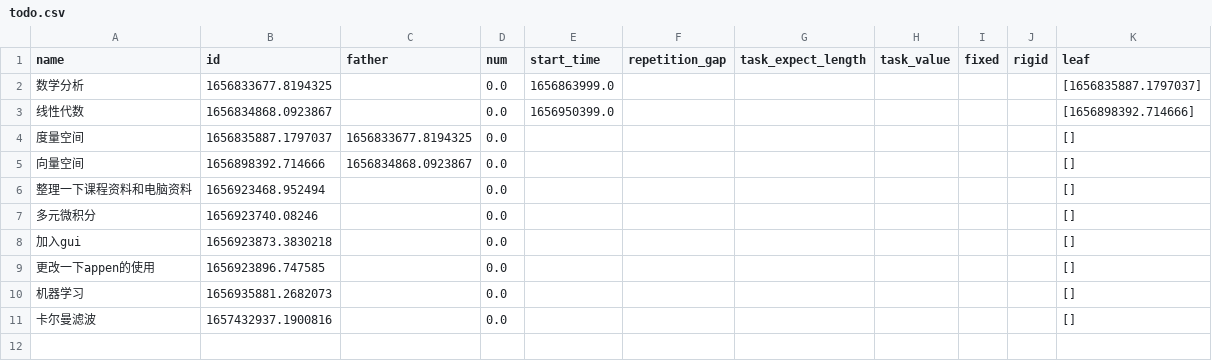
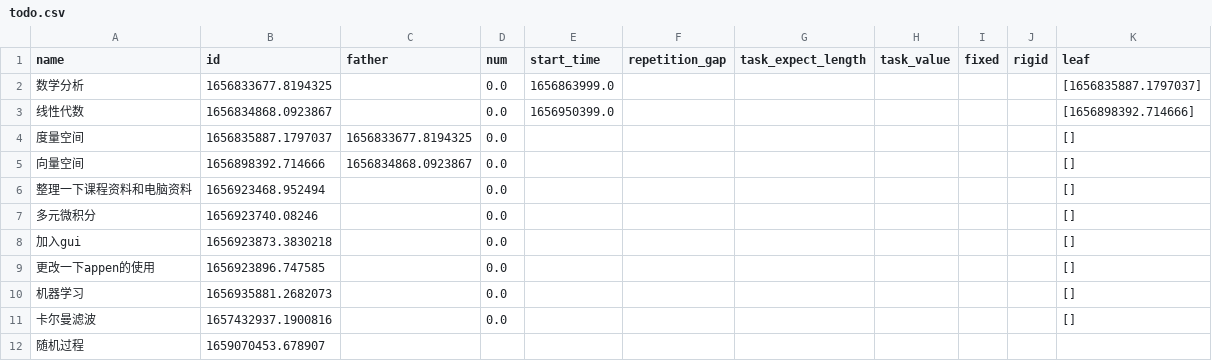
Before and after one commit to fire-lit-band/single-input-gtd, a CSV file: todo.csv, drawn as a sheet; the diff names each change by its address in the sheet, - before the commit and + after, or states it on an @@ line.

```diff
--- a/todo.csv
+++ b/todo.csv
+row 12: 随机过程 | 1659070453.678907
```
Also changed, not shown: 1 other file.
